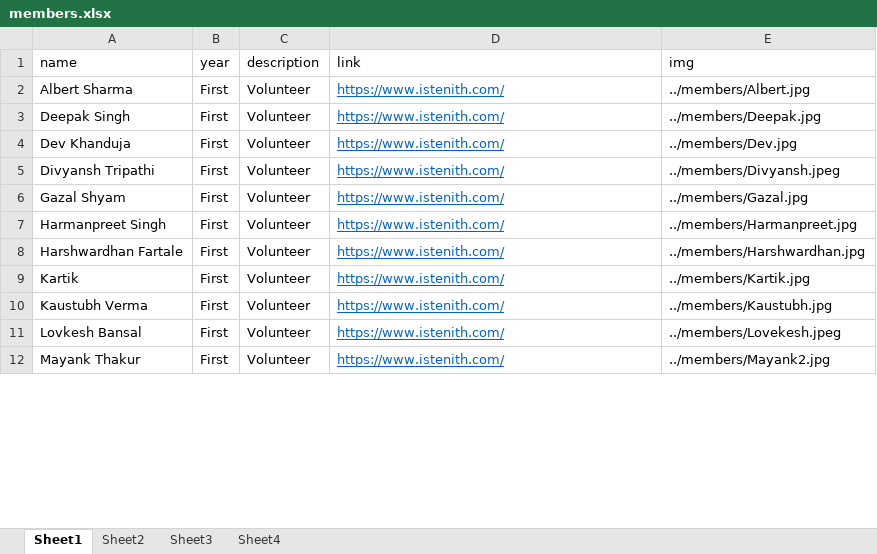
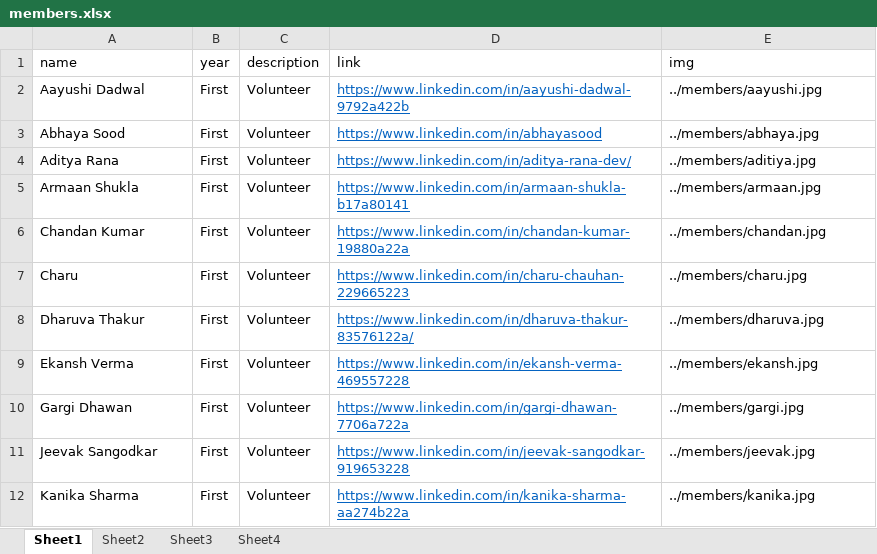
Before and after one commit to istenith/istenith.github.io, an Excel workbook: content/sheets/members.xlsx, sheet Sheet1, drawn as a sheet; only a part is shown; values as stored, in another font and other column widths than the file's, no borders; removed rows and columns are numbered as before the commit, all else as after; the diff covers the shown part only; the diff names each change by its address in the sheet, - before the commit and + after, or states it on an @@ line.

Commit message:
firstyear

```diff
--- a/content/sheets/members.xlsx (sheet Sheet1)
+++ b/content/sheets/members.xlsx (sheet Sheet1)
-row 2: Albert Sharma | First | Volunteer | https://www.istenith.com/ | ../members/Albert.jpg
-A2 (name): Deepak Singh
+A2 (name): Aayushi Dadwal
-D2 (link): https://www.istenith.com/
+D2 (link): https://www.linkedin.com/in/aayushi-dadwal-9792a422b
-E2 (img): ../members/Deepak.jpg
+E2 (img): ../members/aayushi.jpg
-A3 (name): Dev Khanduja
+A3 (name): Abhaya Sood
-D3 (link): https://www.istenith.com/
+D3 (link): https://www.linkedin.com/in/abhayasood
-E3 (img): ../members/Dev.jpg
+E3 (img): ../members/abhaya.jpg
-A4 (name): Divyansh Tripathi
+A4 (name): Aditya Rana
-D4 (link): https://www.istenith.com/
+D4 (link): https://www.linkedin.com/in/aditya-rana-dev/
-E4 (img): ../members/Divyansh.jpeg
+E4 (img): ../members/aditiya.jpg
-A5 (name): Gazal Shyam
+A5 (name): Armaan Shukla
-D5 (link): https://www.istenith.com/
+D5 (link): https://www.linkedin.com/in/armaan-shukla-b17a80141
-E5 (img): ../members/Gazal.jpg
+E5 (img): ../members/armaan.jpg
-A6 (name): Harmanpreet Singh
+A6 (name): Chandan Kumar
-D6 (link): https://www.istenith.com/
+D6 (link): https://www.linkedin.com/in/chandan-kumar-19880a22a
-E6 (img): ../members/Harmanpreet.jpg
+E6 (img): ../members/chandan.jpg
-A7 (name): Harshwardhan Fartale
+A7 (name): Charu
-D7 (link): https://www.istenith.com/
+D7 (link): https://www.linkedin.com/in/charu-chauhan-229665223
-E7 (img): ../members/Harshwardhan.jpg
+E7 (img): ../members/charu.jpg
-A8 (name): Kartik
+A8 (name): Dharuva Thakur
-D8 (link): https://www.istenith.com/
+D8 (link): https://www.linkedin.com/in/dharuva-thakur-83576122a/
-E8 (img): ../members/Kartik.jpg
+E8 (img): ../members/dharuva.jpg
-A9 (name): Kaustubh Verma
+A9 (name): Ekansh Verma
-D9 (link): https://www.istenith.com/
+D9 (link): https://www.linkedin.com/in/ekansh-verma-469557228
-E9 (img): ../members/Kaustubh.jpg
+E9 (img): ../members/ekansh.jpg
+row 10: Gargi Dhawan | First | Volunteer | https://www.linkedin.com/in/gargi-dhawan-7706a722a | ../members/gargi.jpg
-A11 (name): Lovkesh Bansal
+A11 (name): Jeevak Sangodkar
-D11 (link): https://www.istenith.com/
+D11 (link): https://www.linkedin.com/in/jeevak-sangodkar-919653228
-E11 (img): ../members/Lovekesh.jpeg
+E11 (img): ../members/jeevak.jpg
-A12 (name): Mayank Thakur
+A12 (name): Kanika Sharma
-D12 (link): https://www.istenith.com/
+D12 (link): https://www.linkedin.com/in/kanika-sharma-aa274b22a
-E12 (img): ../members/Mayank2.jpg
+E12 (img): ../members/kanika.jpg
```
Also changed, not shown: 2 added rows, 24 edited cells and cell formats elsewhere in this sheet, 26 other files.
